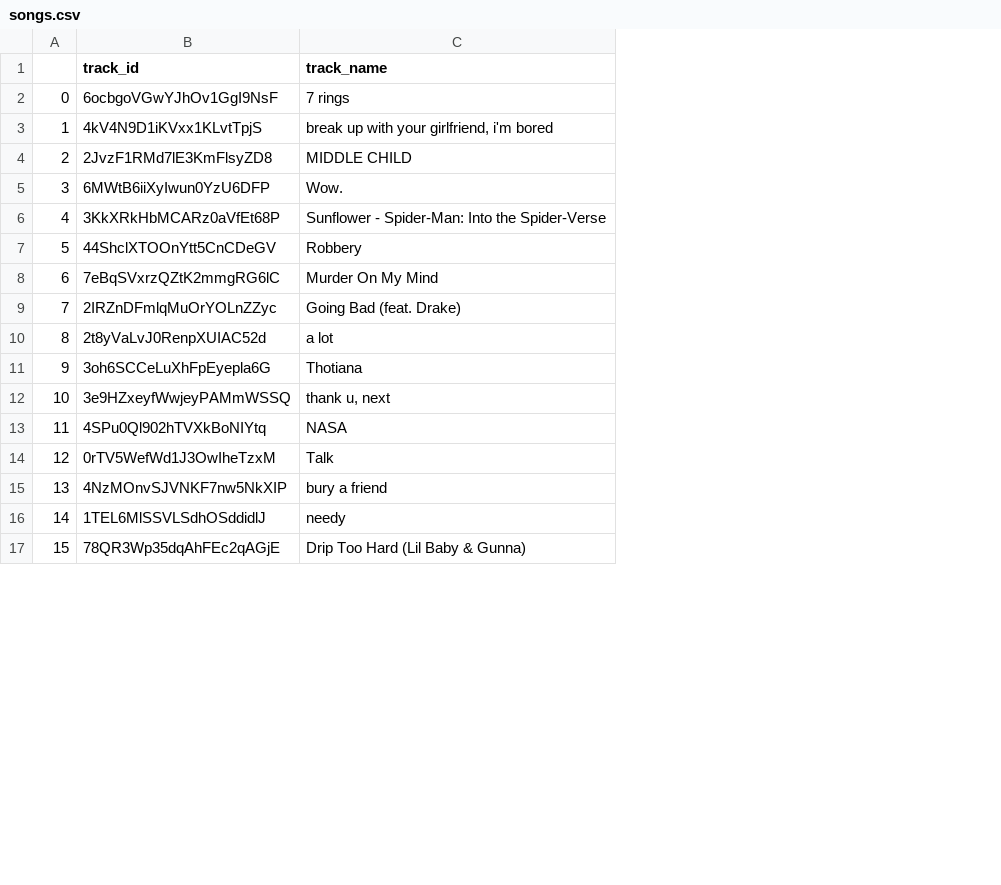
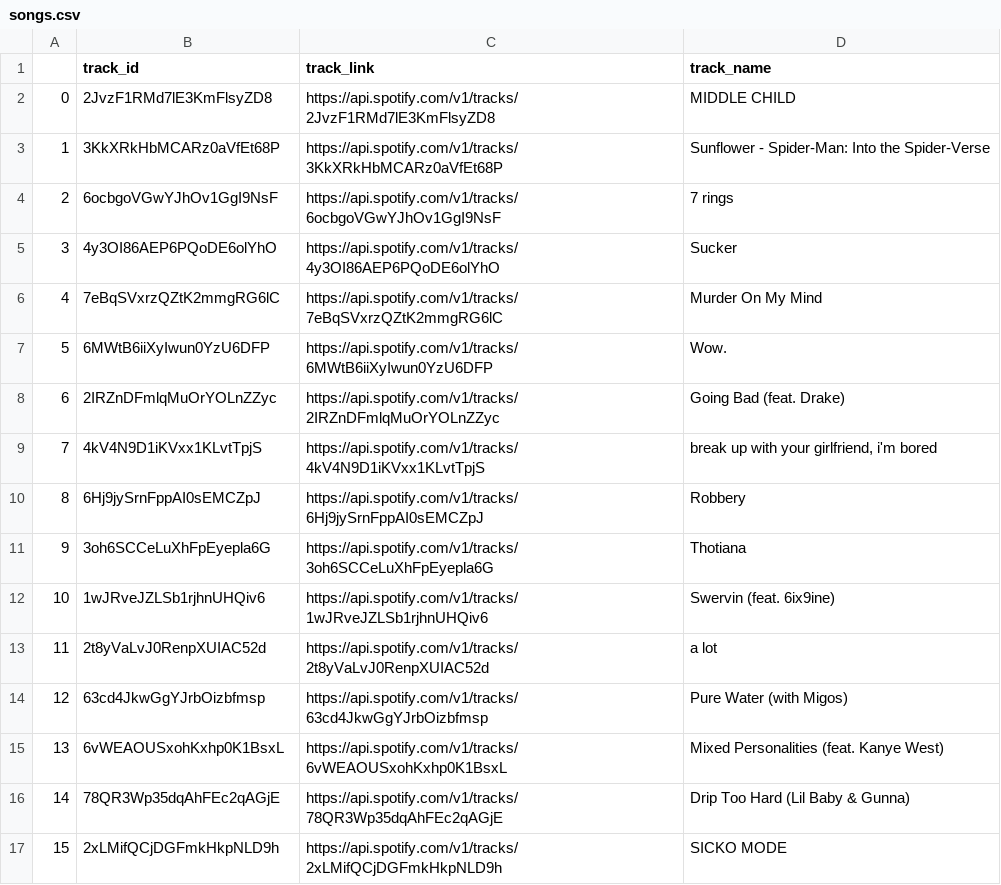
Before and after one commit to hain222/CS498GroupRepo, a CSV file: data/csv/songs.csv, drawn as a sheet; only a part is shown; addresses are those after the commit; the diff covers the shown part only; the diff names each change by its address in the sheet, - before the commit and + after, or states it on an @@ line.

```diff
--- a/data/csv/songs.csv
+++ b/data/csv/songs.csv
+column C (track_link), rows 2-17: https://api.spotify.com/v1/tracks/2JvzF1RMd7lE3KmFlsyZD8 | https://api.spotify.com/v1/tracks/3KkXRkHbMCARz0aVfEt68P | https://api.spotify.com/v1/tracks/6ocbgoVGwYJhOv1GgI9NsF | https://api.spotify.com/v1/tracks/4y3OI86AEP6PQoDE6olYhO | https://api.spotify.com/v1/tracks/7eBqSVxrzQZtK2mmgRG6lC | https://api.spotify.com/v1/tracks/6MWtB6iiXyIwun0YzU6DFP | https://api.spotify.com/v1/tracks/2IRZnDFmlqMuOrYOLnZZyc | https://api.spotify.com/v1/tracks/4kV4N9D1iKVxx1KLvtTpjS | https://api.spotify.com/v1/tracks/6Hj9jySrnFppAI0sEMCZpJ | https://api.spotify.com/v1/tracks/3oh6SCCeLuXhFpEyepla6G | https://api.spotify.com/v1/tracks/1wJRveJZLSb1rjhnUHQiv6 | https://api.spotify.com/v1/tracks/2t8yVaLvJ0RenpXUIAC52d | https://api.spotify.com/v1/tracks/63cd4JkwGgYJrbOizbfmsp | https://api.spotify.com/v1/tracks/6vWEAOUSxohKxhp0K1BsxL | https://api.spotify.com/v1/tracks/78QR3Wp35dqAhFEc2qAGjE | https://api.spotify.com/v1/tracks/2xLMifQCjDGFmkHkpNLD9h
-B2 (track_id): 6ocbgoVGwYJhOv1GgI9NsF
+B2 (track_id): 2JvzF1RMd7lE3KmFlsyZD8
-D2 (track_name): 7 rings
+D2 (track_name): MIDDLE CHILD
-B3 (track_id): 4kV4N9D1iKVxx1KLvtTpjS
+B3 (track_id): 3KkXRkHbMCARz0aVfEt68P
-D3 (track_name): break up with your girlfriend, i'm bored
+D3 (track_name): Sunflower - Spider-Man: Into the Spider-Verse
-B4 (track_id): 2JvzF1RMd7lE3KmFlsyZD8
+B4 (track_id): 6ocbgoVGwYJhOv1GgI9NsF
-D4 (track_name): MIDDLE CHILD
+D4 (track_name): 7 rings
-B5 (track_id): 6MWtB6iiXyIwun0YzU6DFP
+B5 (track_id): 4y3OI86AEP6PQoDE6olYhO
-D5 (track_name): Wow.
+D5 (track_name): Sucker
-B6 (track_id): 3KkXRkHbMCARz0aVfEt68P
+B6 (track_id): 7eBqSVxrzQZtK2mmgRG6lC
-D6 (track_name): Sunflower - Spider-Man: Into the Spider-Verse
+D6 (track_name): Murder On My Mind
-B7 (track_id): 44ShclXTOOnYtt5CnCDeGV
+B7 (track_id): 6MWtB6iiXyIwun0YzU6DFP
-D7 (track_name): Robbery
+D7 (track_name): Wow.
-B8 (track_id): 7eBqSVxrzQZtK2mmgRG6lC
+B8 (track_id): 2IRZnDFmlqMuOrYOLnZZyc
-D8 (track_name): Murder On My Mind
+D8 (track_name): Going Bad (feat. Drake)
-B9 (track_id): 2IRZnDFmlqMuOrYOLnZZyc
+B9 (track_id): 4kV4N9D1iKVxx1KLvtTpjS
-D9 (track_name): Going Bad (feat. Drake)
+D9 (track_name): break up with your girlfriend, i'm bored
-B10 (track_id): 2t8yVaLvJ0RenpXUIAC52d
+B10 (track_id): 6Hj9jySrnFppAI0sEMCZpJ
-D10 (track_name): a lot
+D10 (track_name): Robbery
-B12 (track_id): 3e9HZxeyfWwjeyPAMmWSSQ
+B12 (track_id): 1wJRveJZLSb1rjhnUHQiv6
-D12 (track_name): thank u, next
+D12 (track_name): Swervin (feat. 6ix9ine)
-B13 (track_id): 4SPu0Ql902hTVXkBoNIYtq
+B13 (track_id): 2t8yVaLvJ0RenpXUIAC52d
-D13 (track_name): NASA
+D13 (track_name): a lot
-B14 (track_id): 0rTV5WefWd1J3OwIheTzxM
+B14 (track_id): 63cd4JkwGgYJrbOizbfmsp
-D14 (track_name): Talk
+D14 (track_name): Pure Water (with Migos)
-B15 (track_id): 4NzMOnvSJVNKF7nw5NkXIP
+B15 (track_id): 6vWEAOUSxohKxhp0K1BsxL
-D15 (track_name): bury a friend
+D15 (track_name): Mixed Personalities (feat. Kanye West)
-B16 (track_id): 1TEL6MlSSVLSdhOSddidlJ
+B16 (track_id): 78QR3Wp35dqAhFEc2qAGjE
-D16 (track_name): needy
+D16 (track_name): Drip Too Hard (Lil Baby & Gunna)
-B17 (track_id): 78QR3Wp35dqAhFEc2qAGjE
+B17 (track_id): 2xLMifQCjDGFmkHkpNLD9h
-D17 (track_name): Drip Too Hard (Lil Baby & Gunna)
+D17 (track_name): SICKO MODE
```
Also changed, not shown: 66 edited cells elsewhere in this file, data/csv/album-artist.csv, data/csv/albums.csv, 17 other files.
